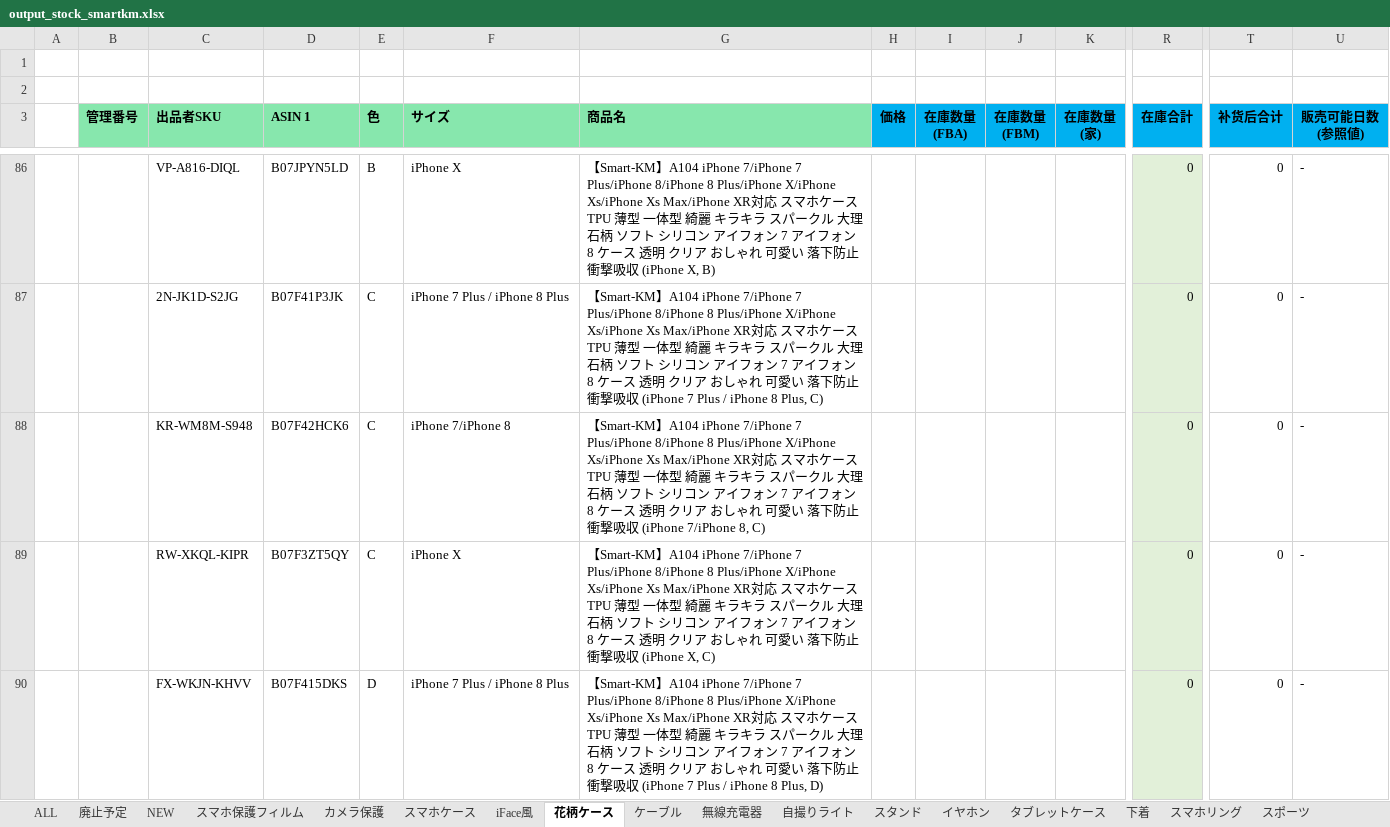
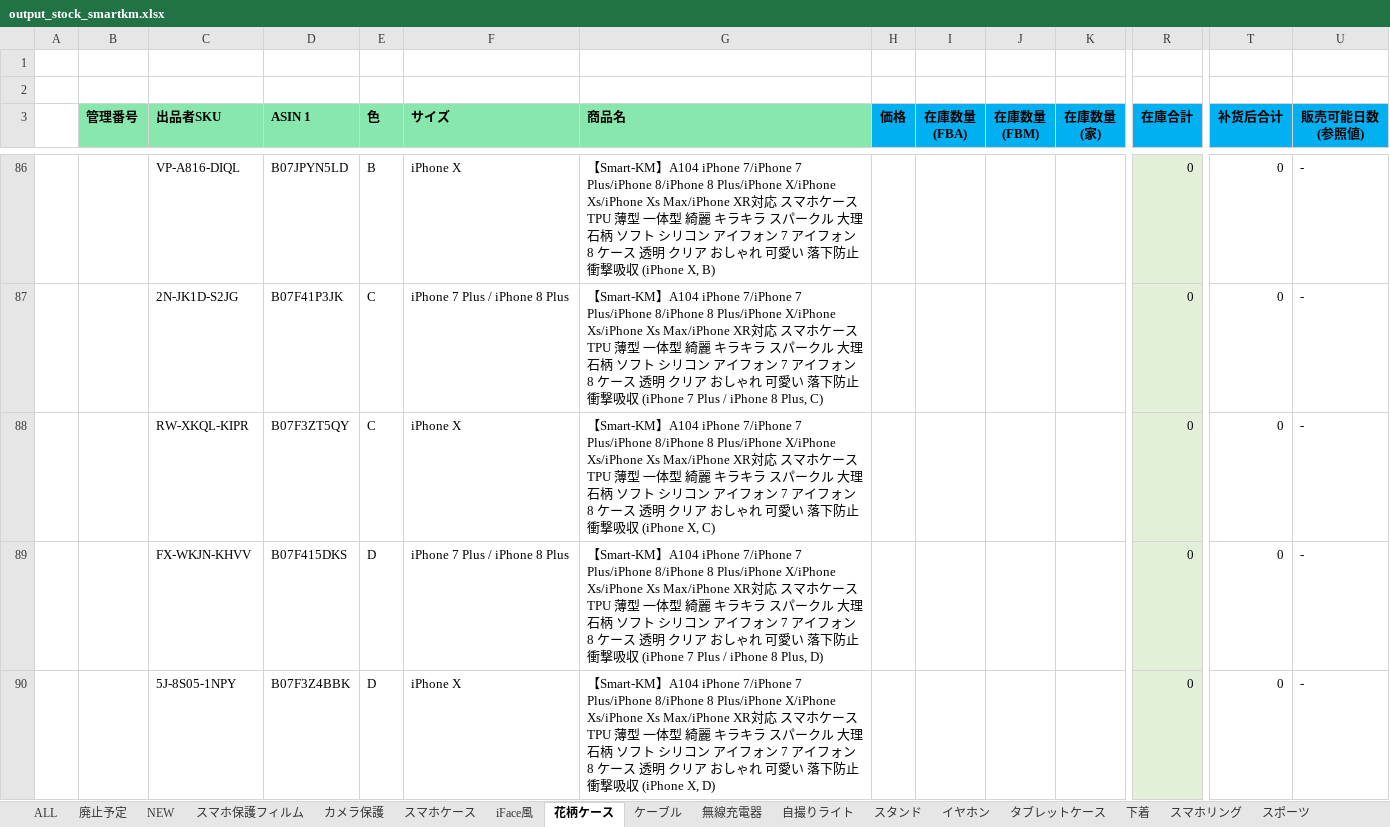
Before and after one commit to brussliu/smartinfo, an Excel workbook: WEB-INF/efw/storage/templates/output_stock_smartkm.xlsx, sheet 花柄ケース, drawn as a sheet; only a part is shown, gaps mark what is left out; the shorter side is filled out with more unchanged rows; values as stored, in another font and other column widths than the file's, no borders; conditional formats not drawn; rows hold the shown columns only; the diff covers the shown part only; the diff names each change by its address in the sheet, - before the commit and + after, or states it on an @@ line.

```diff
--- a/WEB-INF/efw/storage/templates/output_stock_smartkm.xlsx (sheet 花柄ケース)
+++ b/WEB-INF/efw/storage/templates/output_stock_smartkm.xlsx (sheet 花柄ケース)
-row 88:  |  | KR-WM8M-S948 | B07F42HCK6 | C | iPhone 7/iPhone 8 | 【Smart-KM】A104 iPhone 7/iPhone 7 Plus/iPhone 8/iPhone 8 Plus/iPhone X/iPhone Xs/iPhone Xs Max/iPhone XR対応 スマホケース TPU 薄型 一体型 綺麗 キラキラ スパークル 大理石柄 ソフト シリコン アイフォン 7 アイフォン 8 ケース 透明 クリア おしゃれ 可愛い 落下防止 衝撃吸収 (iPhone 7/iPhone 8, C) |  |  |  |  | 0 | 0 | -
```
Also changed, not shown: 12 removed rows elsewhere in this sheet, sheet iFace風, sheet 無線充電器, sheet スマホリング, sheet ケーブル, sheet スマホ保護フィルム, sheet スマホケース, 2 more sheets, formulas that keep their value.
